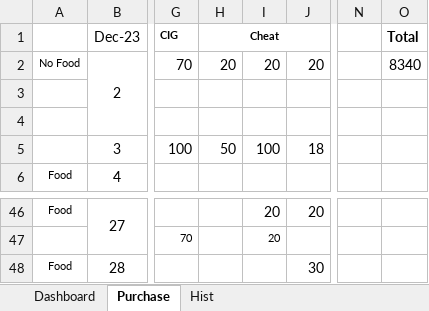
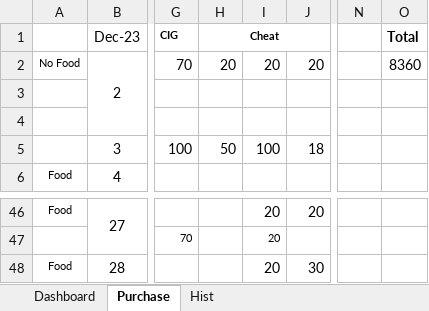
Before and after one commit to sawanCoder11/System_Work_RW, an Excel workbook: Usage_S_1.0.5.xlsx, sheet Purchase, drawn as a sheet; only a part is shown, gaps mark what is left out; values as stored, in another font and other column widths than the file's, no borders; the diff names each change by its address in the sheet, - before the commit and + after, or states it on an @@ line.

```diff
--- a/Usage_S_1.0.5.xlsx (sheet Purchase)
+++ b/Usage_S_1.0.5.xlsx (sheet Purchase)
-O2 (Total): 8340
+O2 (Total): 8360
-I48: (empty)
+I48: 20
```
Also changed, not shown: sheet Dashboard.
